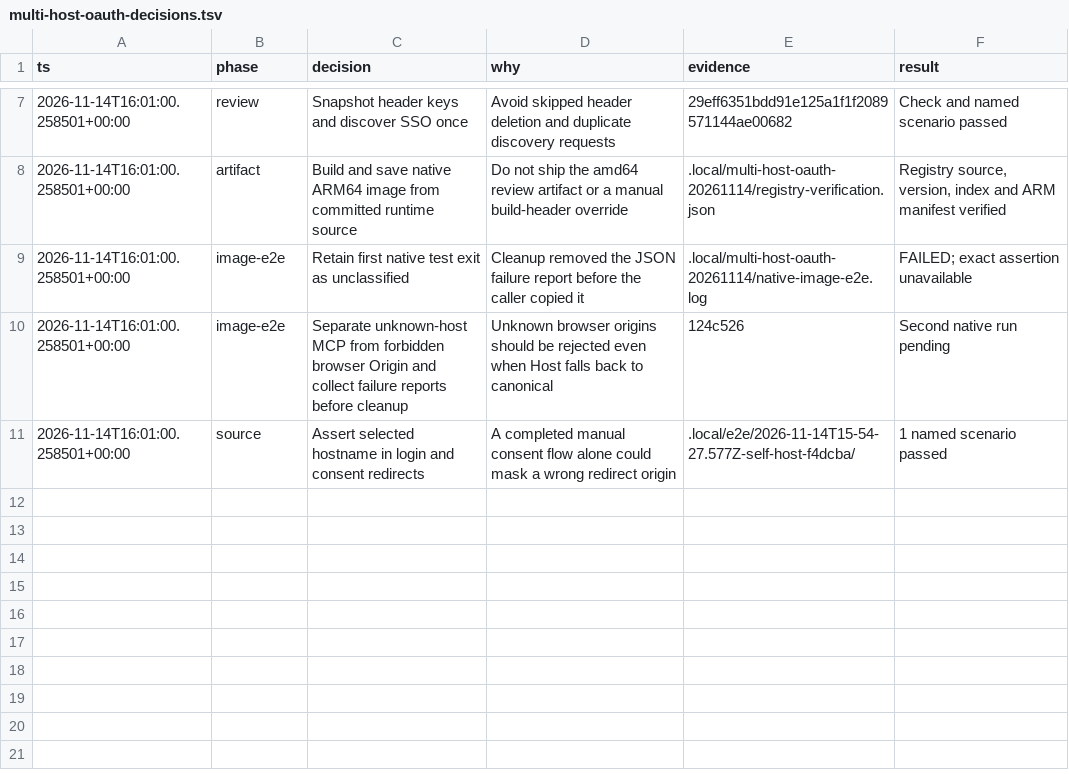
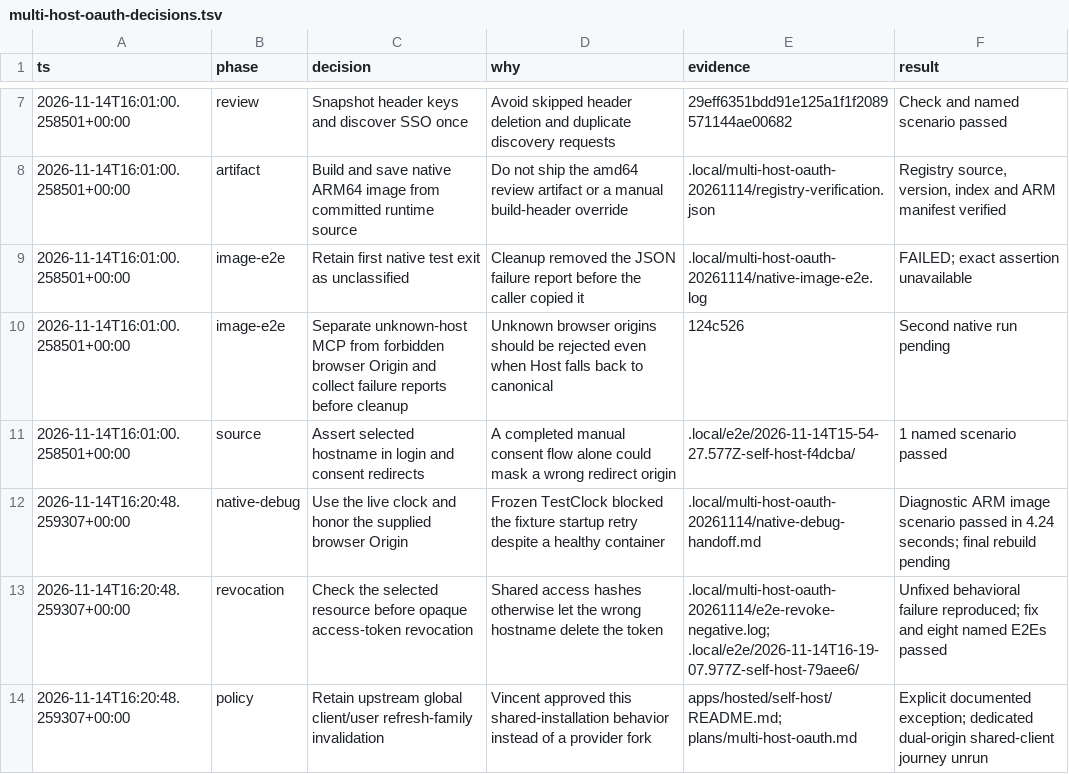
Before and after one commit to Minoo7/executor-selfhost-op, a TSV file: plans/multi-host-oauth-decisions.tsv, drawn as a sheet; only a part is shown, gaps mark what is left out.

Commit message:
fix: refuse wrong-origin opaque access token revocation
Keep provider hashing and shared client-user refresh-family invalidation unchanged. Cover foreign revocation with and without a hint, preserved original-host access, and own-host revocation.

Agent-Thread-Id: 01a1c7a1-1958-7a52-9c56-89b911cb6d3c

```diff
--- a/plans/multi-host-oauth-decisions.tsv
+++ b/plans/multi-host-oauth-decisions.tsv
@@ -11 +11,4 @@ ts	phase	decision	why	evidence	result
 2026-11-14T16:01:00.258501+00:00	source	Assert selected hostname in login and consent redirects	A completed manual consent flow alone could mask a wrong redirect origin	.local/e2e/2026-11-14T15-54-27.577Z-self-host-f4dcba/	1 named scenario passed
+2026-11-14T16:20:48.259307+00:00	native-debug	Use the live clock and honor the supplied browser Origin	Frozen TestClock blocked the fixture startup retry despite a healthy container	.local/multi-host-oauth-20261114/native-debug-handoff.md	Diagnostic ARM image scenario passed in 4.24 seconds; final rebuild pending
+2026-11-14T16:20:48.259307+00:00	revocation	Check the selected resource before opaque access-token revocation	Shared access hashes otherwise let the wrong hostname delete the token	.local/multi-host-oauth-20261114/e2e-revoke-negative.log; .local/e2e/2026-11-14T16-19-07.977Z-self-host-79aee6/	Unfixed behavioral failure reproduced; fix and eight named E2Es passed
+2026-11-14T16:20:48.259307+00:00	policy	Retain upstream global client/user refresh-family invalidation	Vincent approved this shared-installation behavior instead of a provider fork	apps/hosted/self-host/README.md; plans/multi-host-oauth.md	Explicit documented exception; dedicated dual-origin shared-client journey unrun
```
Also changed, not shown: 4 other files.
